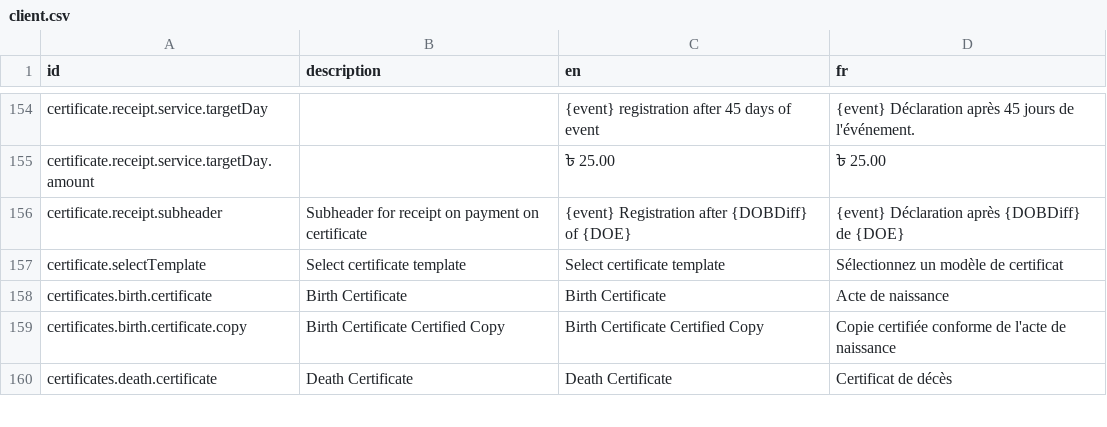
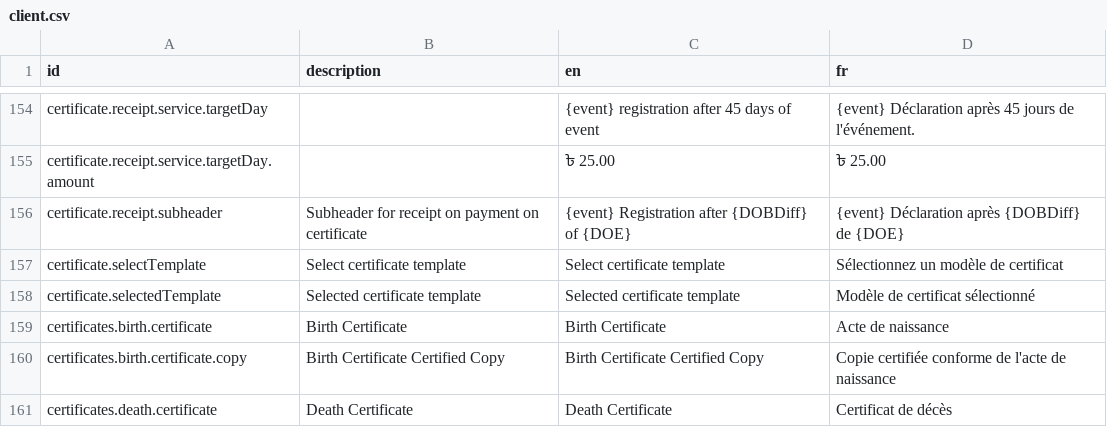
Before and after one commit to opencrvs88/opencrvs-countryconfig, a CSV file: src/translations/client.csv, drawn as a sheet; only a part is shown, gaps mark what is left out.

Commit message:
selectedTemplate translation added

```diff
--- a/src/translations/client.csv
+++ b/src/translations/client.csv
@@ -159,2 +159,3 @@ certificate.receipt.subheader,Subheader for receipt on payment on certificate,{e
 certificate.selectTemplate,Select certificate template,Select certificate template,Sélectionnez un modèle de certificat
+certificate.selectedTemplate,Selected certificate template,Selected certificate template,Modèle de certificat sélectionné
 certificates.birth.certificate,Birth Certificate,Birth Certificate,Acte de naissance
```
Also changed, not shown: 1 other file.
